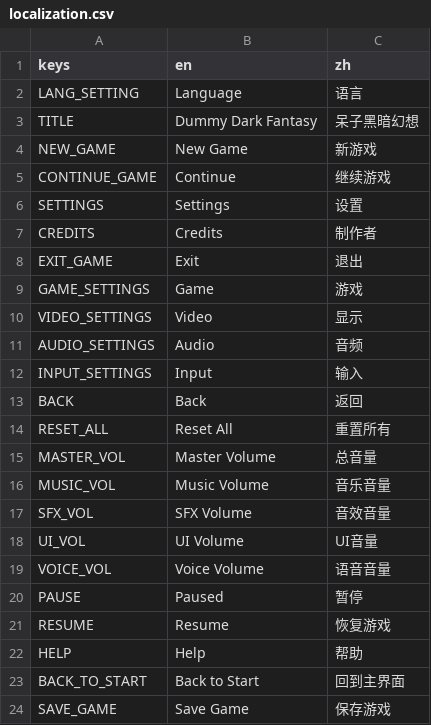
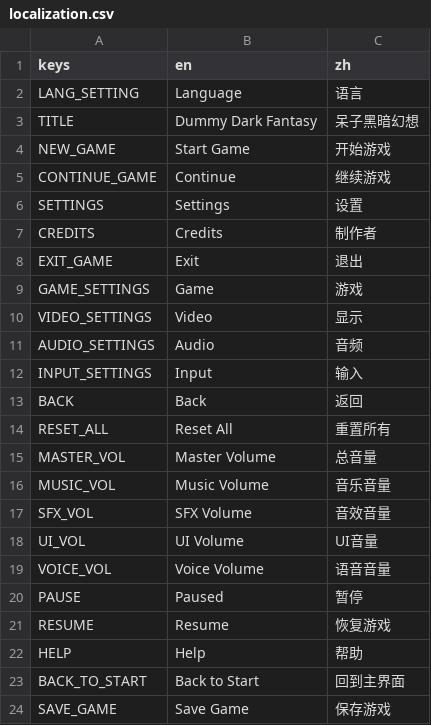
Before and after one commit to socks1024/GMTK2026, a CSV file: content/data/localization/localization.csv, drawn as a sheet.

```diff
--- a/content/data/localization/localization.csv
+++ b/content/data/localization/localization.csv
@@ -3,3 +3,3 @@ LANG_SETTING,Language,语言
 TITLE,Dummy Dark Fantasy,呆子黑暗幻想
-NEW_GAME,New Game,新游戏
+NEW_GAME,Start Game,开始游戏
 CONTINUE_GAME,Continue,继续游戏
```
Also changed, not shown: 3 other files.
